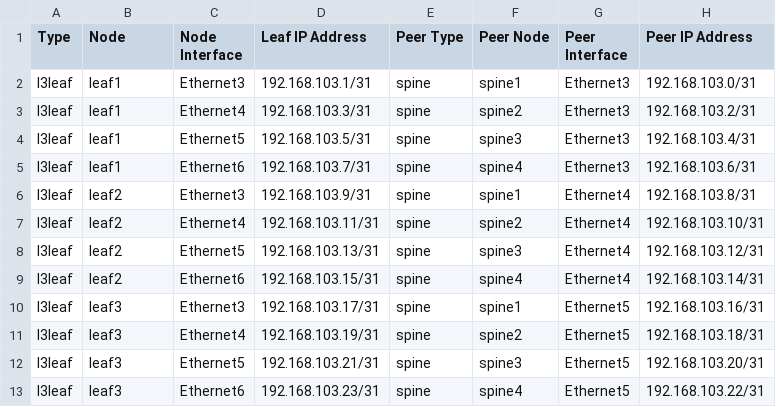
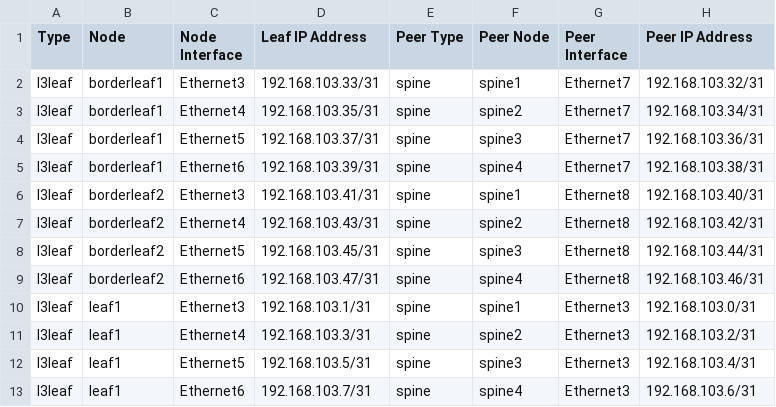
Before and after one commit to tonybourkesdnpros/Ansible_Quickstart_Arista, a CSV file: Ansible_L3LS/documentation/fabric/FABRIC-p2p-links.csv, drawn as a sheet; only a part is shown; the shorter side is filled out with more unchanged rows.

```diff
--- a/Ansible_L3LS/documentation/fabric/FABRIC-p2p-links.csv
+++ b/Ansible_L3LS/documentation/fabric/FABRIC-p2p-links.csv
@@ -1,2 +1,10 @@
 Type,Node,Node Interface,Leaf IP Address,Peer Type,Peer Node,Peer Interface,Peer IP Address
+l3leaf,borderleaf1,Ethernet3,192.168.103.33/31,spine,spine1,Ethernet7,192.168.103.32/31
+l3leaf,borderleaf1,Ethernet4,192.168.103.35/31,spine,spine2,Ethernet7,192.168.103.34/31
+l3leaf,borderleaf1,Ethernet5,192.168.103.37/31,spine,spine3,Ethernet7,192.168.103.36/31
+l3leaf,borderleaf1,Ethernet6,192.168.103.39/31,spine,spine4,Ethernet7,192.168.103.38/31
+l3leaf,borderleaf2,Ethernet3,192.168.103.41/31,spine,spine1,Ethernet8,192.168.103.40/31
+l3leaf,borderleaf2,Ethernet4,192.168.103.43/31,spine,spine2,Ethernet8,192.168.103.42/31
+l3leaf,borderleaf2,Ethernet5,192.168.103.45/31,spine,spine3,Ethernet8,192.168.103.44/31
+l3leaf,borderleaf2,Ethernet6,192.168.103.47/31,spine,spine4,Ethernet8,192.168.103.46/31
 l3leaf,leaf1,Ethernet3,192.168.103.1/31,spine,spine1,Ethernet3,192.168.103.0/31
```
Also changed, not shown: Ansible_L3LS/documentation/fabric/FABRIC-topology.csv, 27 other files.
